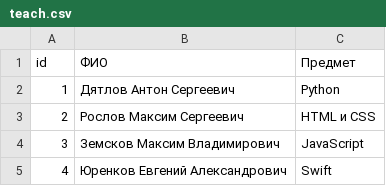
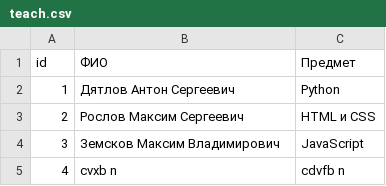
Before and after one commit to neiroun/TechnoStrelka, a CSV file: static/teach.csv, drawn as a sheet.

```diff
--- a/static/teach.csv
+++ b/static/teach.csv
@@ -4,2 +4,2 @@
 "3";"Земсков Максим Владимирович";"JavaScript"
-"4";"Юренков Евгений Александрович";"Swift"
+"4";"cvxb n";"cdvfb n"
```
Also changed, not shown: 1 other file.
